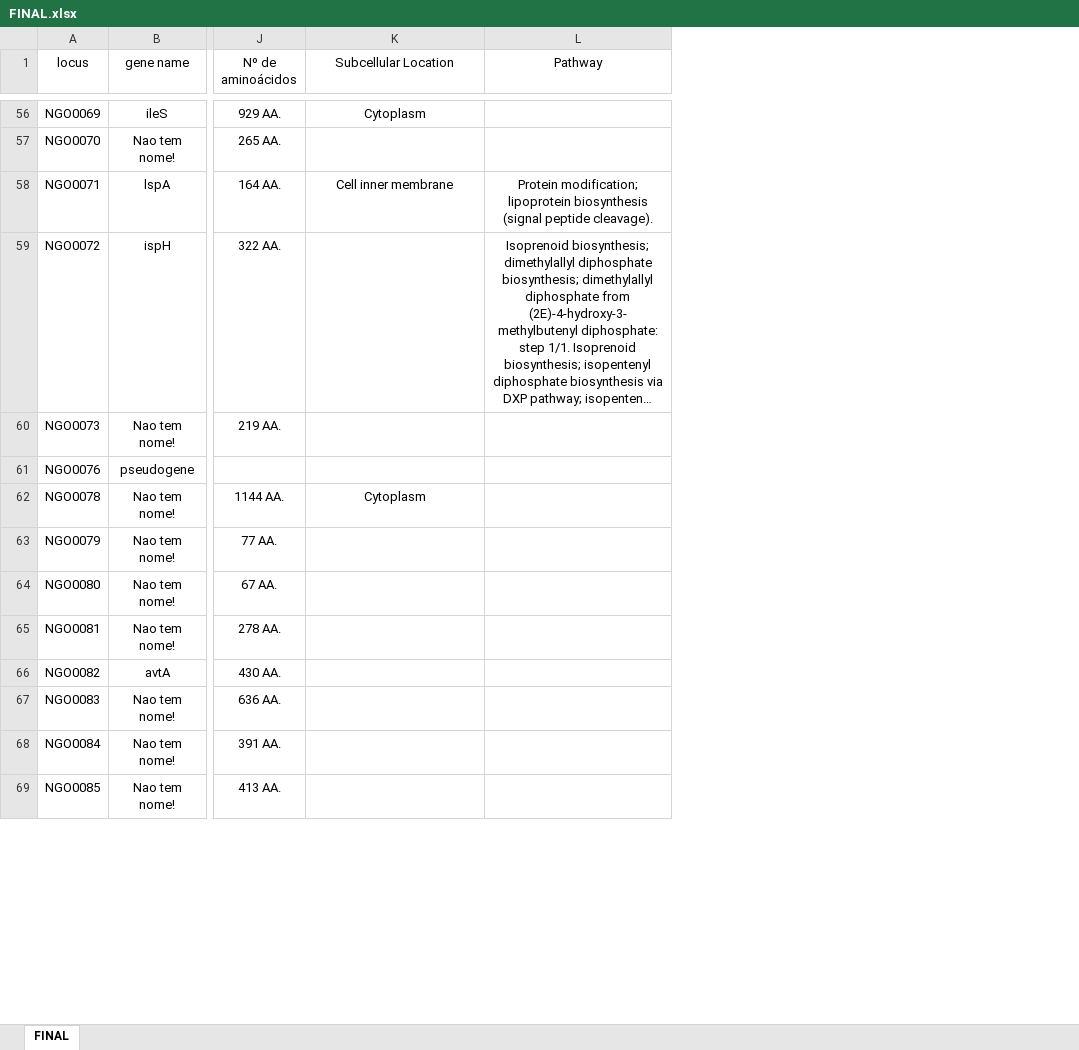
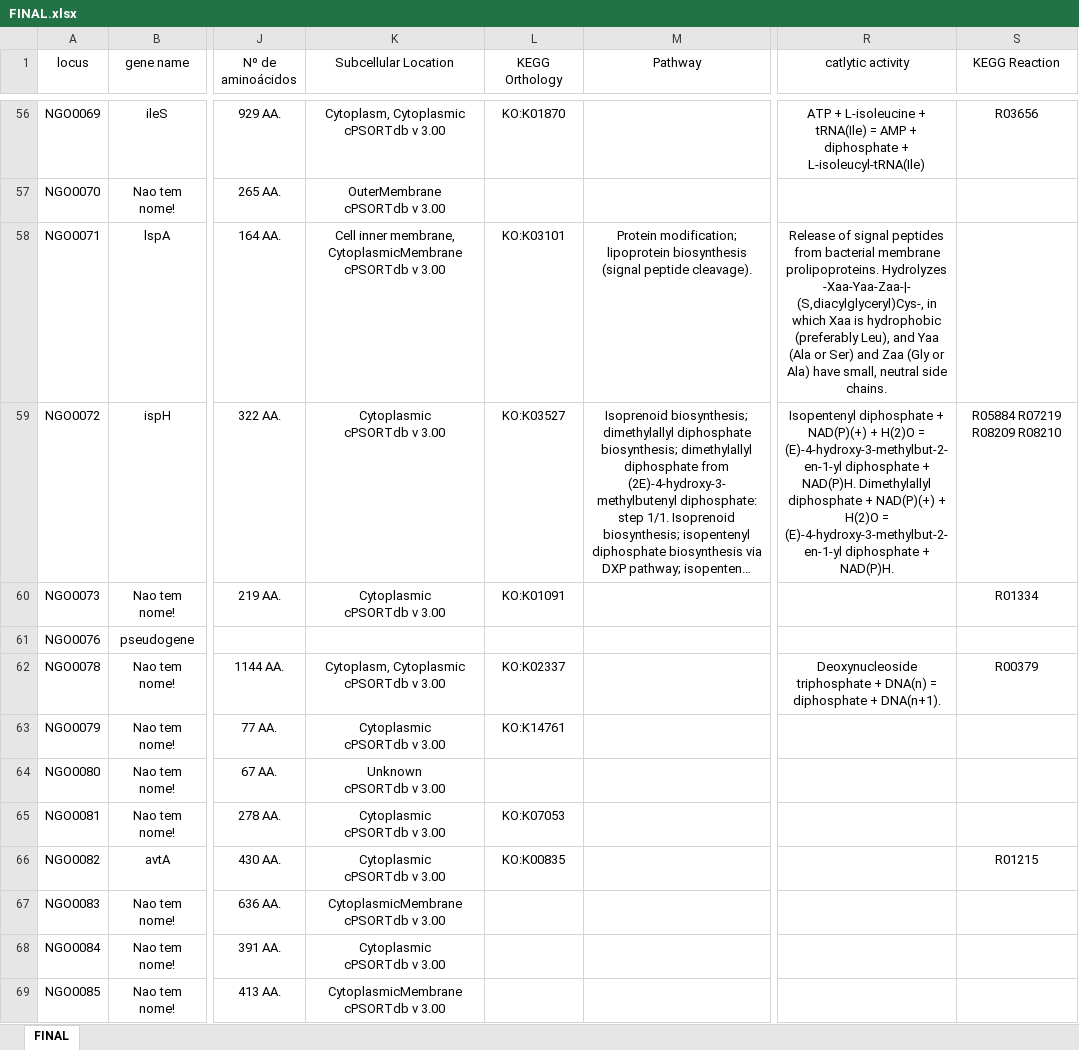
Before and after one commit to raqsilva/Trab_Lab_Algotimos, an Excel workbook: res/excel/FINAL.xlsx, sheet FINAL, drawn as a sheet; only a part is shown, gaps mark what is left out; long unchanged cells end in …; values as stored, in another font and other column widths than the file's, no borders; ↵ is a line break in a cell; the diff covers the shown part only; the diff names each change by its address in the sheet, - before the commit and + after, or states it on an @@ line.

```diff
--- a/res/excel/FINAL.xlsx (sheet FINAL)
+++ b/res/excel/FINAL.xlsx (sheet FINAL)
+column L (KEGG Orthology), rows 56-66: KO:K01870 |  | KO:K03101 | KO:K03527 | KO:K01091 |  | KO:K02337 | KO:K14761 |  | KO:K07053 | KO:K00835
+column R (catlytic activity), rows 56-62: ATP + L-isoleucine + tRNA(Ile) = AMP + diphosphate + L-isoleucyl-tRNA(Ile) |  | Release of signal peptides from bacterial membrane prolipoproteins. Hydrolyzes -Xaa-Yaa-Zaa-|- (S,diacylglyceryl)Cys-, in which Xaa is hydrophobic (preferably Leu), and Yaa (Ala or Ser) and Zaa (Gly or Ala) have small, neutral side chains. | Isopentenyl diphosphate + NAD(P)(+) + H(2)O = (E)-4-hydroxy-3-methylbut-2-en-1-yl diphosphate + NAD(P)H. Dimethylallyl diphosphate + NAD(P)(+) + H(2)O = (E)-4-hydroxy-3-methylbut-2-en-1-yl diphosphate + NAD(P)H. |  |  | Deoxynucleoside triphosphate + DNA(n) = diphosphate + DNA(n+1).
+column S (KEGG Reaction), rows 56-66: R03656 |  |  | R05884 R07219 R08209 R08210 | R01334 |  | R00379 |  |  |  | R01215
-K56 (Subcellular Location): Cytoplasm
+K56 (Subcellular Location): Cytoplasm, Cytoplasmic ↵ cPSORTdb v 3.00
-K57 (Subcellular Location): (empty)
+K57 (Subcellular Location): OuterMembrane ↵ cPSORTdb v 3.00
-K58 (Subcellular Location): Cell inner membrane
+K58 (Subcellular Location): Cell inner membrane, CytoplasmicMembrane ↵ cPSORTdb v 3.00
-K59:K60 (Subcellular Location): (empty)
+K59:K60 (Subcellular Location): Cytoplasmic ↵ cPSORTdb v 3.00
-K62 (Subcellular Location): Cytoplasm
+K62 (Subcellular Location): Cytoplasm, Cytoplasmic ↵ cPSORTdb v 3.00
-K63 (Subcellular Location): (empty)
+K63 (Subcellular Location): Cytoplasmic ↵ cPSORTdb v 3.00
-K64 (Subcellular Location): (empty)
+K64 (Subcellular Location): Unknown ↵ cPSORTdb v 3.00
-K65:K66 (Subcellular Location): (empty)
+K65:K66 (Subcellular Location): Cytoplasmic ↵ cPSORTdb v 3.00
-K67 (Subcellular Location): (empty)
+K67 (Subcellular Location): CytoplasmicMembrane ↵ cPSORTdb v 3.00
-K68 (Subcellular Location): (empty)
+K68 (Subcellular Location): Cytoplasmic ↵ cPSORTdb v 3.00
-K69 (Subcellular Location): (empty)
+K69 (Subcellular Location): CytoplasmicMembrane ↵ cPSORTdb v 3.00
```
Also changed, not shown: 183 edited cells elsewhere in this sheet.
